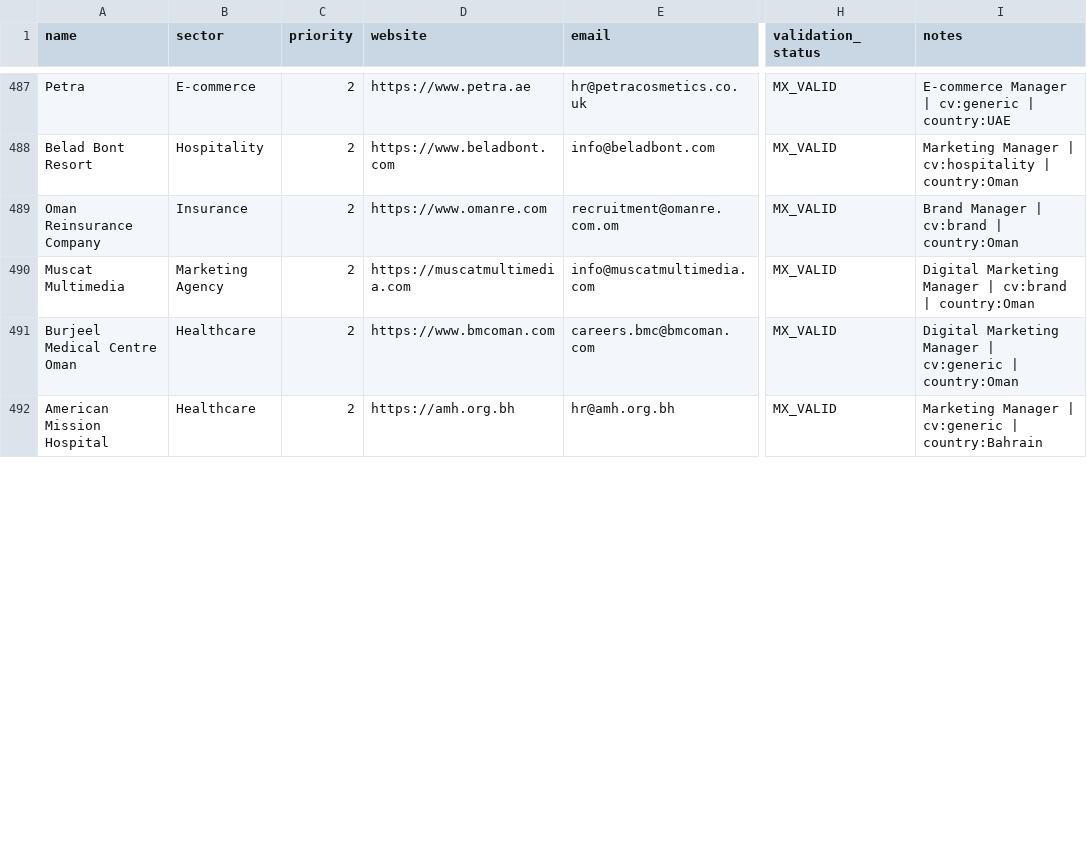
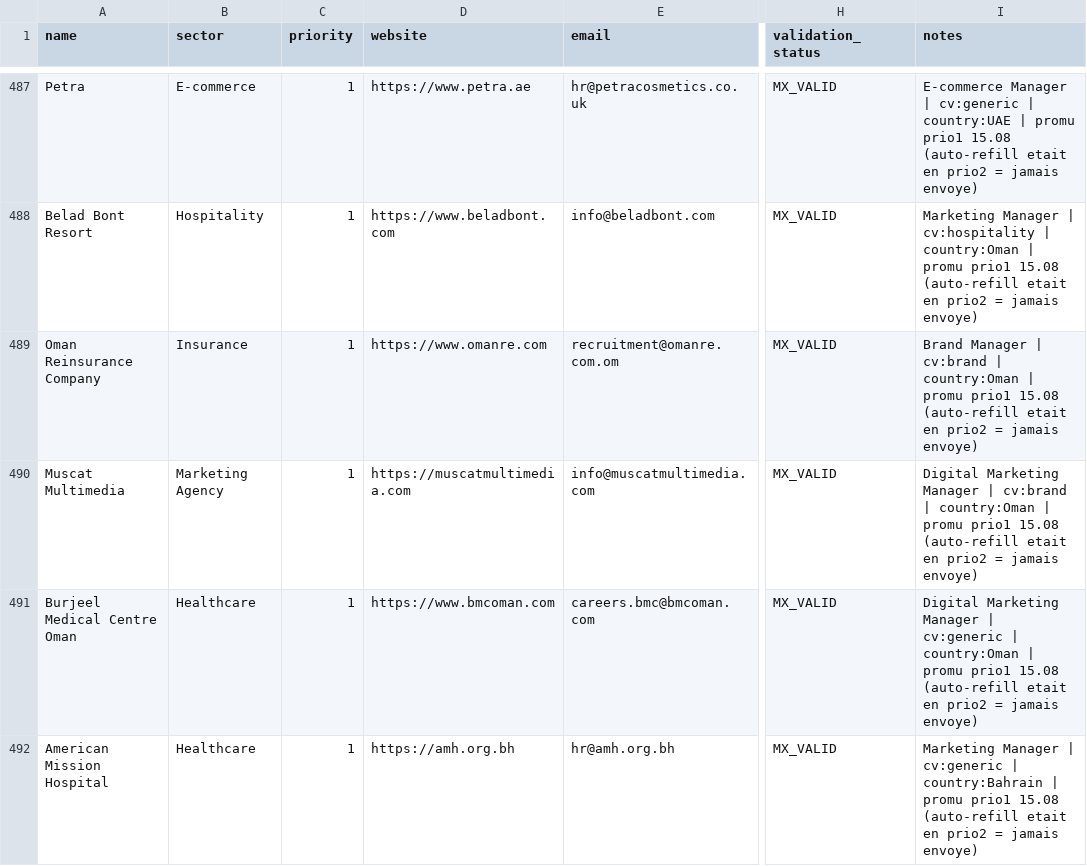
Before and after one commit to Nuredin-Moh/job-madinah, a CSV file: data/companies.csv, drawn as a sheet; only a part is shown, gaps mark what is left out; the diff covers the shown part only; the diff names each change by its address in the sheet, - before the commit and + after, or states it on an @@ line.

```diff
--- a/data/companies.csv
+++ b/data/companies.csv
-C487:C492 (priority): 2
+C487:C492 (priority): 1
-I487 (notes): …| country:UAE
+I487 (notes): …| country:UAE | promu prio1 15.08 (auto-refill etait en prio2 = jamais envoye)
-I488 (notes): …| country:Oman
+I488 (notes): …| country:Oman | promu prio1 15.08 (auto-refill etait en prio2 = jamais envoye)
-I489 (notes): …| country:Oman
+I489 (notes): …| country:Oman | promu prio1 15.08 (auto-refill etait en prio2 = jamais envoye)
-I490 (notes): …| country:Oman
+I490 (notes): …| country:Oman | promu prio1 15.08 (auto-refill etait en prio2 = jamais envoye)
-I491 (notes): …| country:Oman
+I491 (notes): …| country:Oman | promu prio1 15.08 (auto-refill etait en prio2 = jamais envoye)
-I492 (notes): …| country:Bahrain
+I492 (notes): …| country:Bahrain | promu prio1 15.08 (auto-refill etait en prio2 = jamais envoye)
```
Also changed, not shown: 156 edited cells elsewhere in this file, 2 other files.
